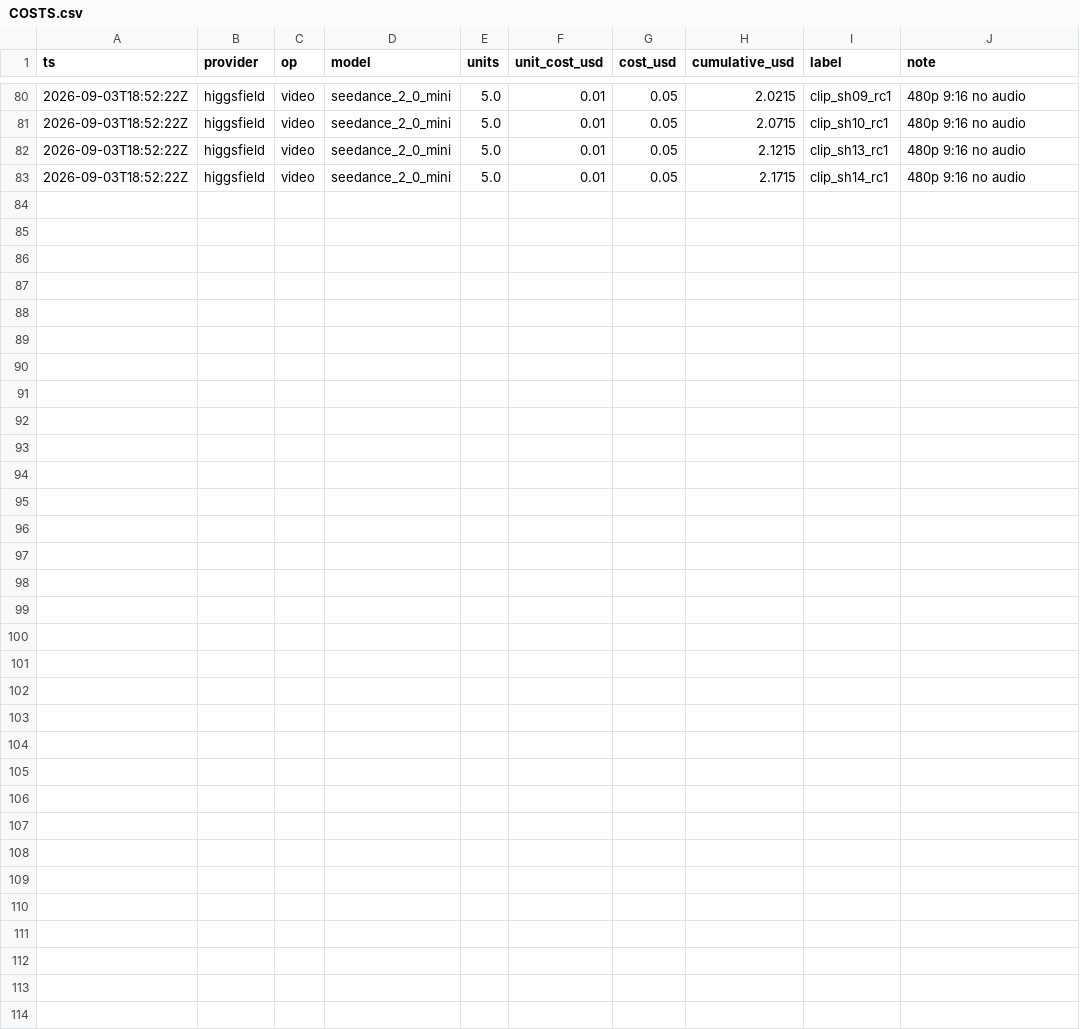
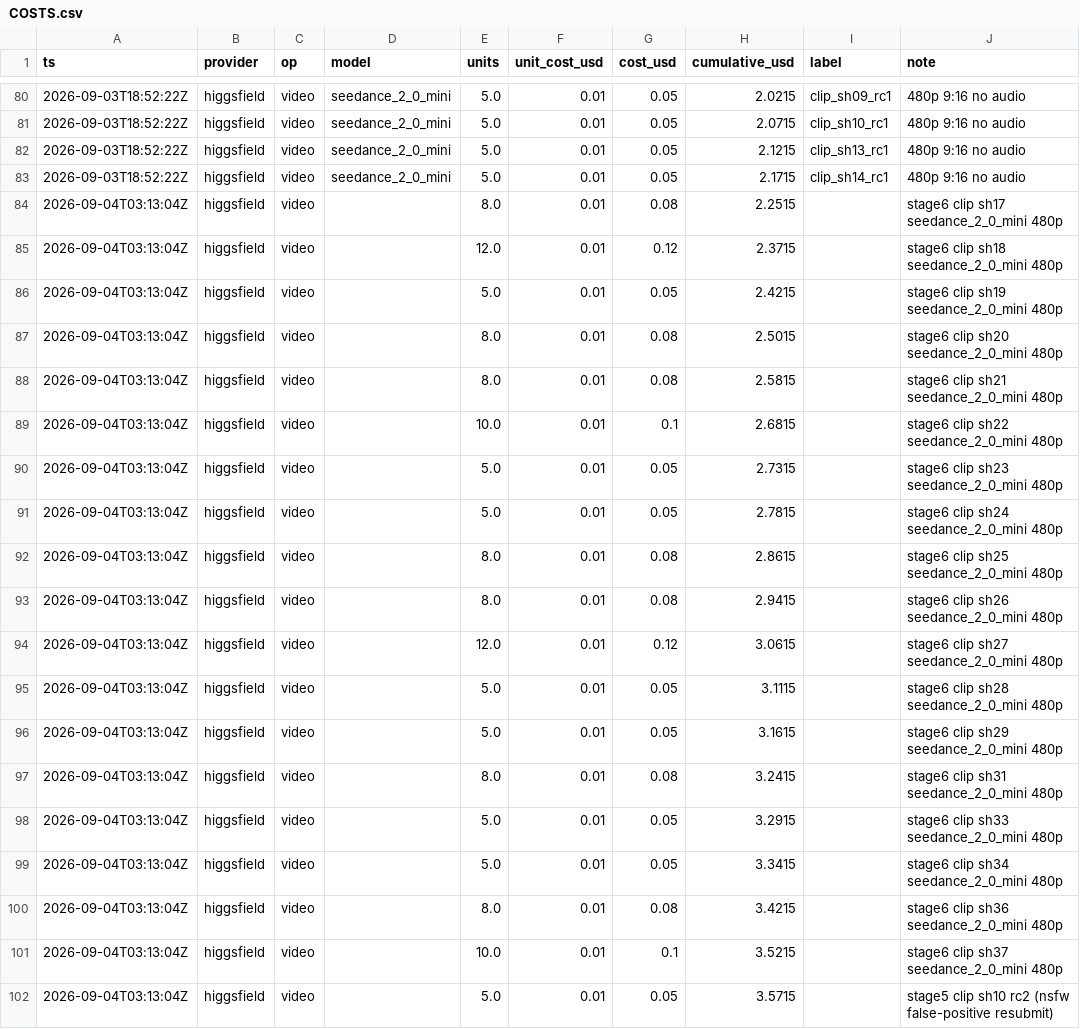
Before and after one commit to tarasmillioner-collab/reglament-dolzhnosti, a CSV file: COSTS.csv, drawn as a sheet; only a part is shown, gaps mark what is left out; the diff names each change by its address in the sheet, - before the commit and + after, or states it on an @@ line.

```diff
--- a/COSTS.csv
+++ b/COSTS.csv
+row 84: 2026-09-04T03:13:04Z | higgsfield | video |  | 8.0 | 0.01 | 0.08 | 2.2515 |  | stage6 clip sh17 seedance_2_0_mini 480p
+row 85: 2026-09-04T03:13:04Z | higgsfield | video |  | 12.0 | 0.01 | 0.12 | 2.3715 |  | stage6 clip sh18 seedance_2_0_mini 480p
+row 86: 2026-09-04T03:13:04Z | higgsfield | video |  | 5.0 | 0.01 | 0.05 | 2.4215 |  | stage6 clip sh19 seedance_2_0_mini 480p
+row 87: 2026-09-04T03:13:04Z | higgsfield | video |  | 8.0 | 0.01 | 0.08 | 2.5015 |  | stage6 clip sh20 seedance_2_0_mini 480p
+row 88: 2026-09-04T03:13:04Z | higgsfield | video |  | 8.0 | 0.01 | 0.08 | 2.5815 |  | stage6 clip sh21 seedance_2_0_mini 480p
+row 89: 2026-09-04T03:13:04Z | higgsfield | video |  | 10.0 | 0.01 | 0.1 | 2.6815 |  | stage6 clip sh22 seedance_2_0_mini 480p
+row 90: 2026-09-04T03:13:04Z | higgsfield | video |  | 5.0 | 0.01 | 0.05 | 2.7315 |  | stage6 clip sh23 seedance_2_0_mini 480p
+row 91: 2026-09-04T03:13:04Z | higgsfield | video |  | 5.0 | 0.01 | 0.05 | 2.7815 |  | stage6 clip sh24 seedance_2_0_mini 480p
+row 92: 2026-09-04T03:13:04Z | higgsfield | video |  | 8.0 | 0.01 | 0.08 | 2.8615 |  | stage6 clip sh25 seedance_2_0_mini 480p
+row 93: 2026-09-04T03:13:04Z | higgsfield | video |  | 8.0 | 0.01 | 0.08 | 2.9415 |  | stage6 clip sh26 seedance_2_0_mini 480p
+row 94: 2026-09-04T03:13:04Z | higgsfield | video |  | 12.0 | 0.01 | 0.12 | 3.0615 |  | stage6 clip sh27 seedance_2_0_mini 480p
+row 95: 2026-09-04T03:13:04Z | higgsfield | video |  | 5.0 | 0.01 | 0.05 | 3.1115 |  | stage6 clip sh28 seedance_2_0_mini 480p
+row 96: 2026-09-04T03:13:04Z | higgsfield | video |  | 5.0 | 0.01 | 0.05 | 3.1615 |  | stage6 clip sh29 seedance_2_0_mini 480p
+row 97: 2026-09-04T03:13:04Z | higgsfield | video |  | 8.0 | 0.01 | 0.08 | 3.2415 |  | stage6 clip sh31 seedance_2_0_mini 480p
+row 98: 2026-09-04T03:13:04Z | higgsfield | video |  | 5.0 | 0.01 | 0.05 | 3.2915 |  | stage6 clip sh33 seedance_2_0_mini 480p
+row 99: 2026-09-04T03:13:04Z | higgsfield | video |  | 5.0 | 0.01 | 0.05 | 3.3415 |  | stage6 clip sh34 seedance_2_0_mini 480p
+row 100: 2026-09-04T03:13:04Z | higgsfield | video |  | 8.0 | 0.01 | 0.08 | 3.4215 |  | stage6 clip sh36 seedance_2_0_mini 480p
+row 101: 2026-09-04T03:13:04Z | higgsfield | video |  | 10.0 | 0.01 | 0.1 | 3.5215 |  | stage6 clip sh37 seedance_2_0_mini 480p
+row 102: 2026-09-04T03:13:04Z | higgsfield | video |  | 5.0 | 0.01 | 0.05 | 3.5715 |  | stage5 clip sh10 rc2 (nsfw false-positive resubmit)
```
Also changed, not shown: 3 other files.
